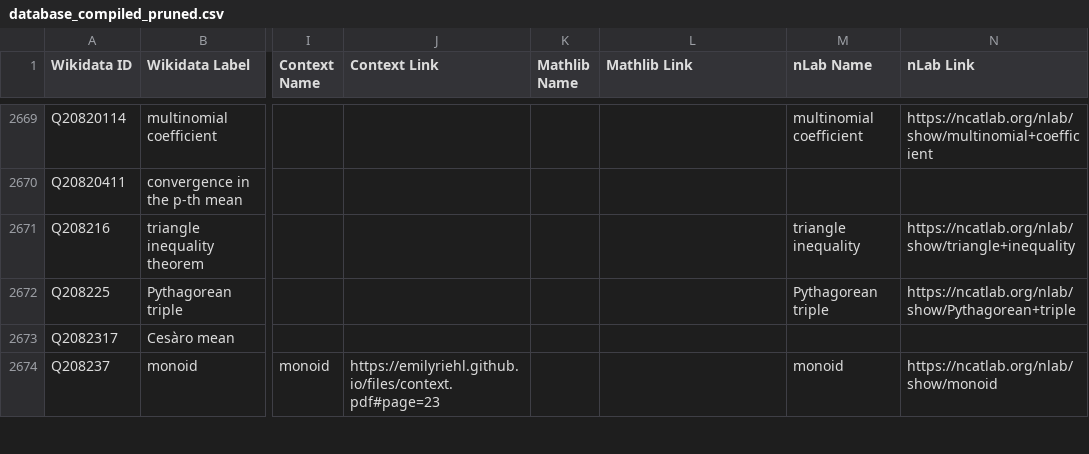
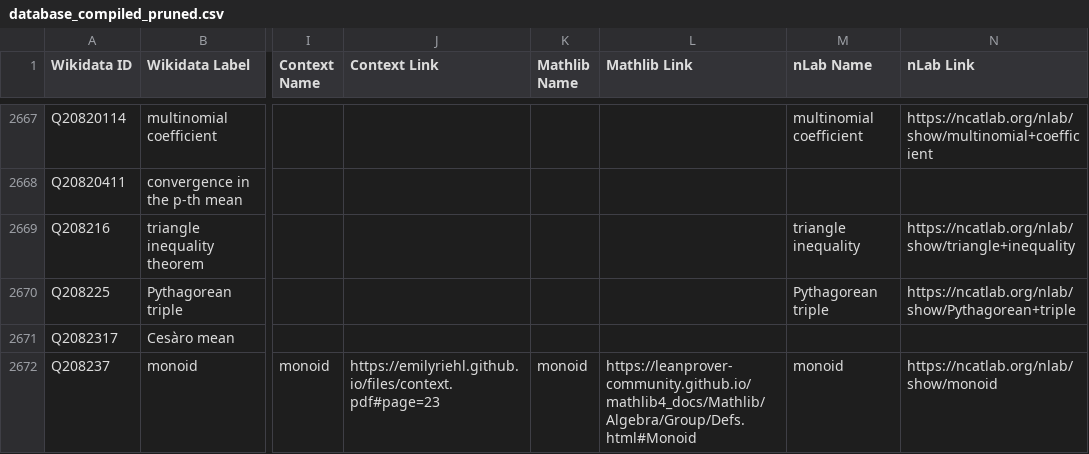
Before and after one commit to MathGloss/MathGloss, a CSV file: data/database_compiled_pruned.csv, drawn as a sheet; only a part is shown, gaps mark what is left out; addresses are those after the commit; the diff covers the shown part only; the diff names each change by its address in the sheet, - before the commit and + after, or states it on an @@ line.

```diff
--- a/data/database_compiled_pruned.csv
+++ b/data/database_compiled_pruned.csv
-K2672 (Mathlib Name): (empty)
+K2672 (Mathlib Name): monoid
-L2672 (Mathlib Link): (empty)
+L2672 (Mathlib Link): https://leanprover-community.github.io/mathlib4_docs/Mathlib/Algebra/Group/Defs.html#Monoid
```
Also changed, not shown: 4 removed rows and 8 edited cells elsewhere in this file, 17 other files.
